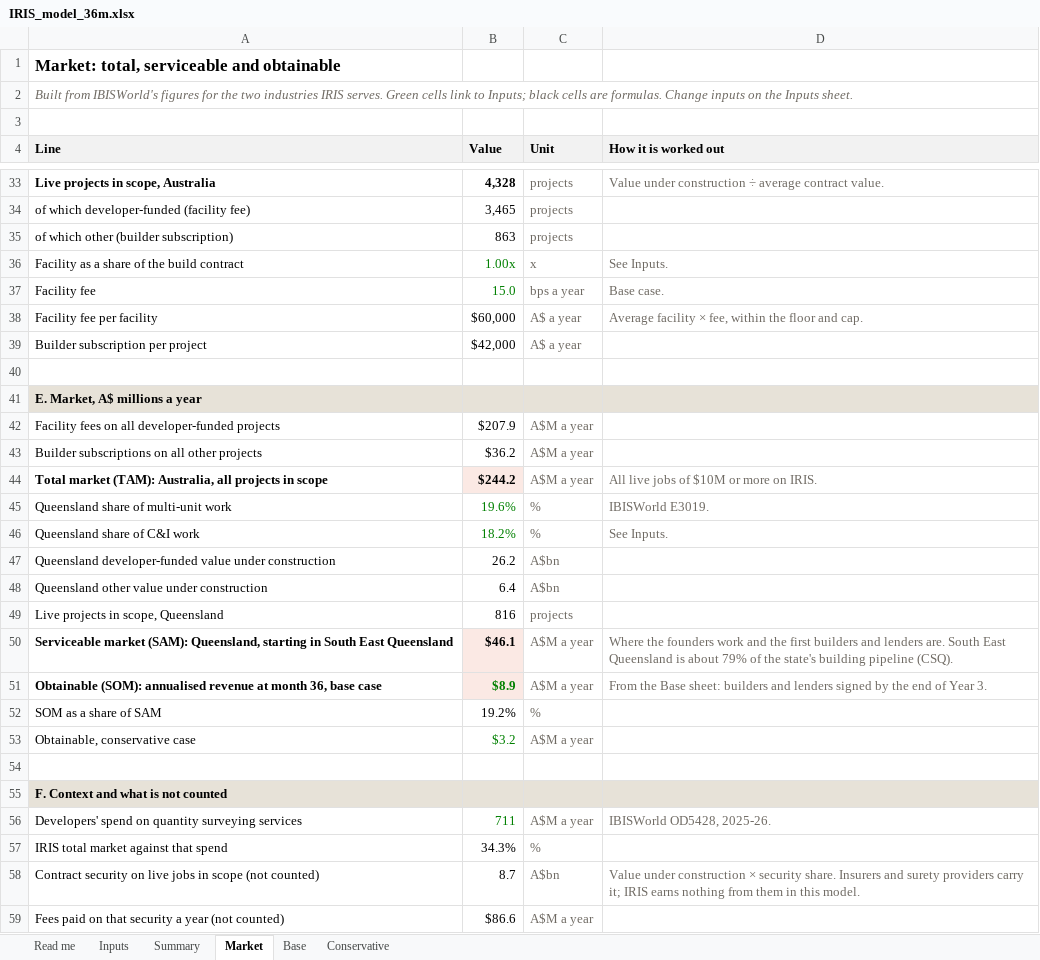
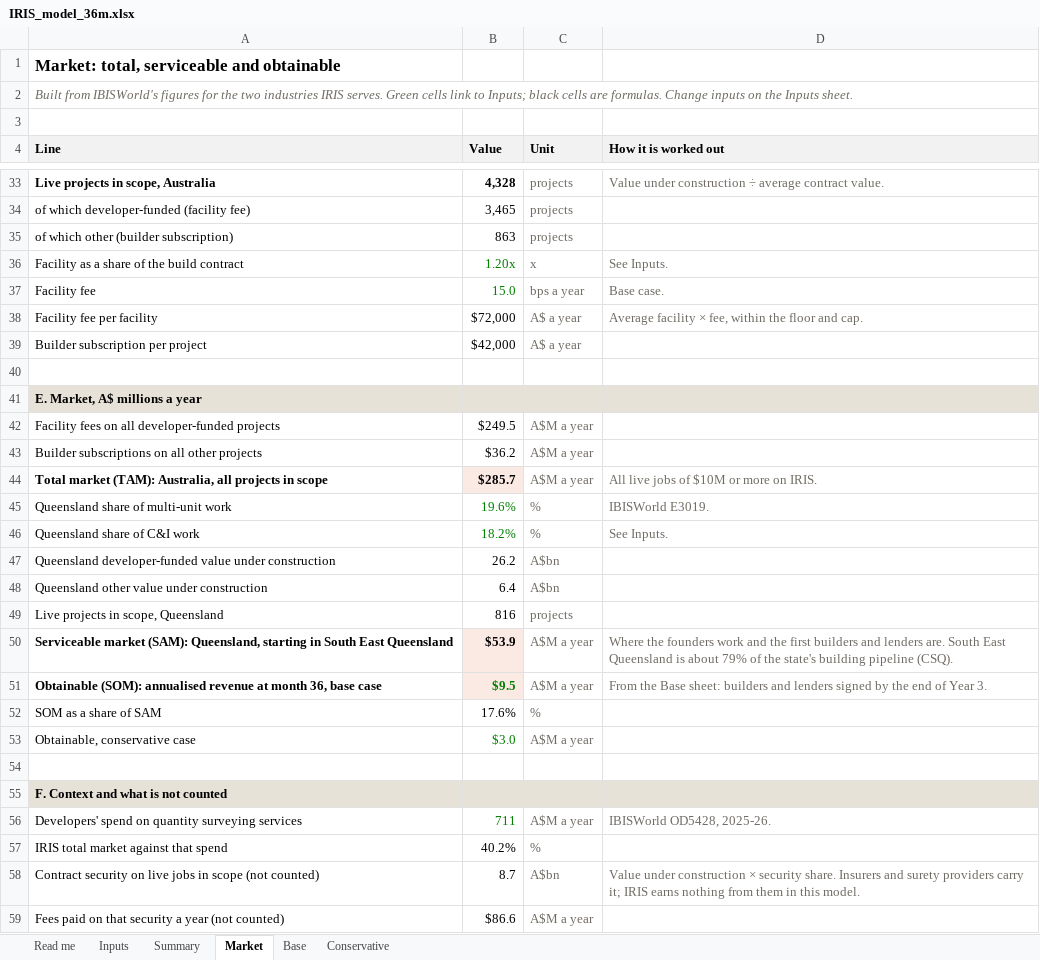
Before and after one commit to IRISPROJECTINTELLIGENCE/IRIS-DECK, an Excel workbook: financial-model/IRIS_model_36m.xlsx, sheet Market, drawn as a sheet; only a part is shown, gaps mark what is left out; values as stored, in another font and other column widths than the file's, no borders; the diff names each change by its address in the sheet, - before the commit and + after, or states it on an @@ line.

```diff
--- a/financial-model/IRIS_model_36m.xlsx (sheet Market)
+++ b/financial-model/IRIS_model_36m.xlsx (sheet Market)
-B36 (Value): 1.00x
+B36 (Value): 1.20x
-B38 (Value): $60,000
+B38 (Value): $72,000
-B42 (Value): $207.9
+B42 (Value): $249.5
-B44 (Value): $244.2
+B44 (Value): $285.7
-B50 (Value): $46.1
+B50 (Value): $53.9
-B51 (Value): $8.9
+B51 (Value): $9.5
-B52 (Value): 19.2%
+B52 (Value): 17.6%
-B53 (Value): $3.2
+B53 (Value): $3.0
-B57 (Value): 34.3%
+B57 (Value): 40.2%
```
Also changed, not shown: sheet Base, sheet Conservative, sheet Inputs, sheet Summary, sheet Read me, formulas that keep their value, 22 other files.
